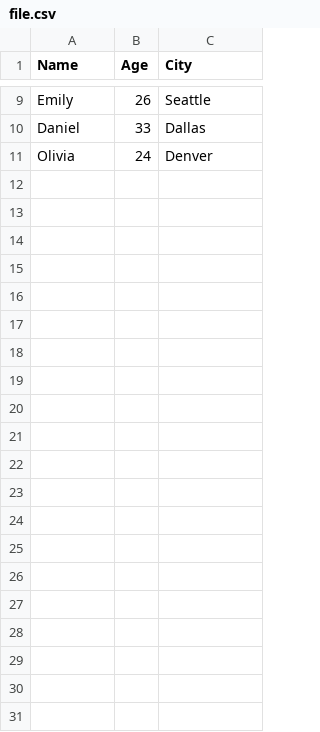
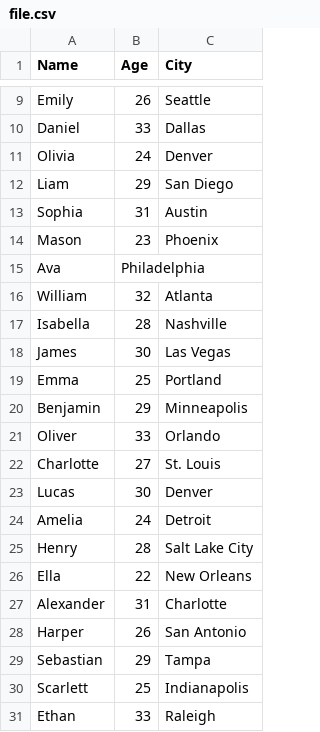
Before and after one commit to Rohit-25/upload-csv, a CSV file: file.csv, drawn as a sheet; only a part is shown, gaps mark what is left out; the diff names each change by its address in the sheet, - before the commit and + after, or states it on an @@ line.

```diff
--- a/file.csv
+++ b/file.csv
+row 12: Liam | 29 | San Diego
+row 13: Sophia | 31 | Austin
+row 14: Mason | 23 | Phoenix
+row 15: Ava | Philadelphia
+row 16: William | 32 | Atlanta
+row 17: Isabella | 28 | Nashville
+row 18: James | 30 | Las Vegas
+row 19: Emma | 25 | Portland
+row 20: Benjamin | 29 | Minneapolis
+row 21: Oliver | 33 | Orlando
+row 22: Charlotte | 27 | St. Louis
+row 23: Lucas | 30 | Denver
+row 24: Amelia | 24 | Detroit
+row 25: Henry | 28 | Salt Lake City
+row 26: Ella | 22 | New Orleans
+row 27: Alexander | 31 | Charlotte
+row 28: Harper | 26 | San Antonio
+row 29: Sebastian | 29 | Tampa
+row 30: Scarlett | 25 | Indianapolis
+row 31: Ethan | 33 | Raleigh
```
Also changed, not shown: tmp/csv/file.csv, 4 other files.
